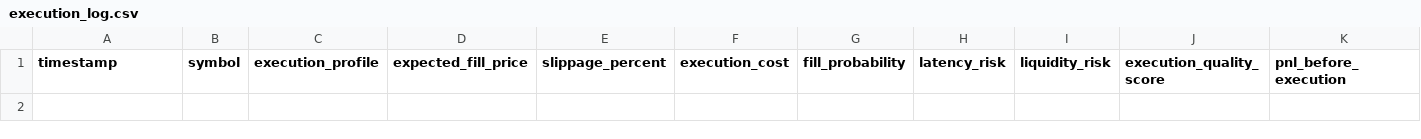
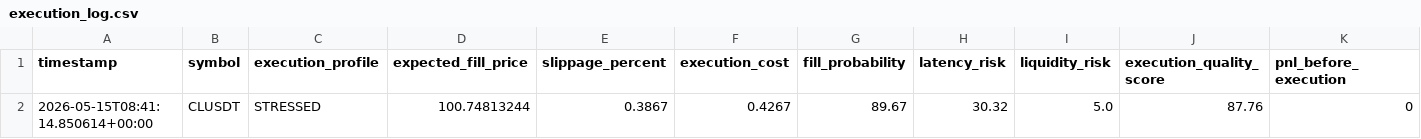
Before and after one commit to mamuyy/mamuyy-binance-hunter, a CSV file: execution_log.csv, drawn as a sheet; only a part is shown; rows hold the shown columns only; the diff names each change by its address in the sheet, - before the commit and + after, or states it on an @@ line.

```diff
--- a/execution_log.csv
+++ b/execution_log.csv
+row 2: 2026-05-15T08:41:14.850614+00:00 | CLUSDT | STRESSED | 100.74813244 | 0.3867 | 0.4267 | 89.67 | 30.32 | 5.0 | 87.76 | 0
```
Also changed, not shown: signals_log.csv, 8 other files.
